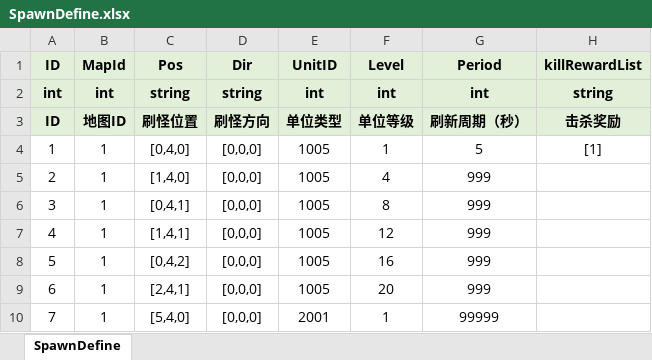
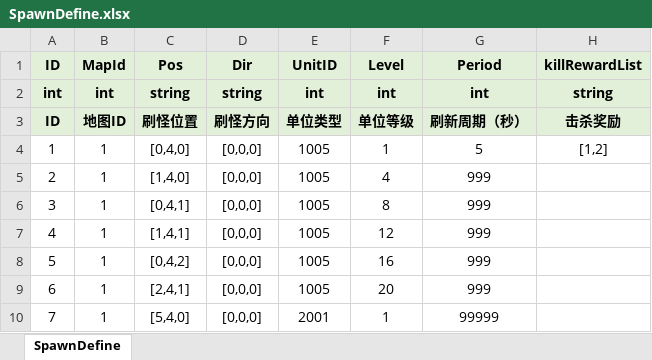
Before and after one commit to fuyouawa/MMORPG, an Excel workbook: SERVER/Common/Data/excel/SpawnDefine.xlsx, sheet SpawnDefine, drawn as a sheet; values as stored, in another font and other column widths than the file's, no borders; the diff names each change by its address in the sheet, - before the commit and + after, or states it on an @@ line.

```diff
--- a/SERVER/Common/Data/excel/SpawnDefine.xlsx (sheet SpawnDefine)
+++ b/SERVER/Common/Data/excel/SpawnDefine.xlsx (sheet SpawnDefine)
-H4 (killRewardList): [1]
+H4 (killRewardList): [1,2]
```
Also changed, not shown: SERVER/Common/Data/excel/BuffDefine.xlsx, SERVER/Common/Data/excel/RewardDefine.xlsx, 17 other files.
